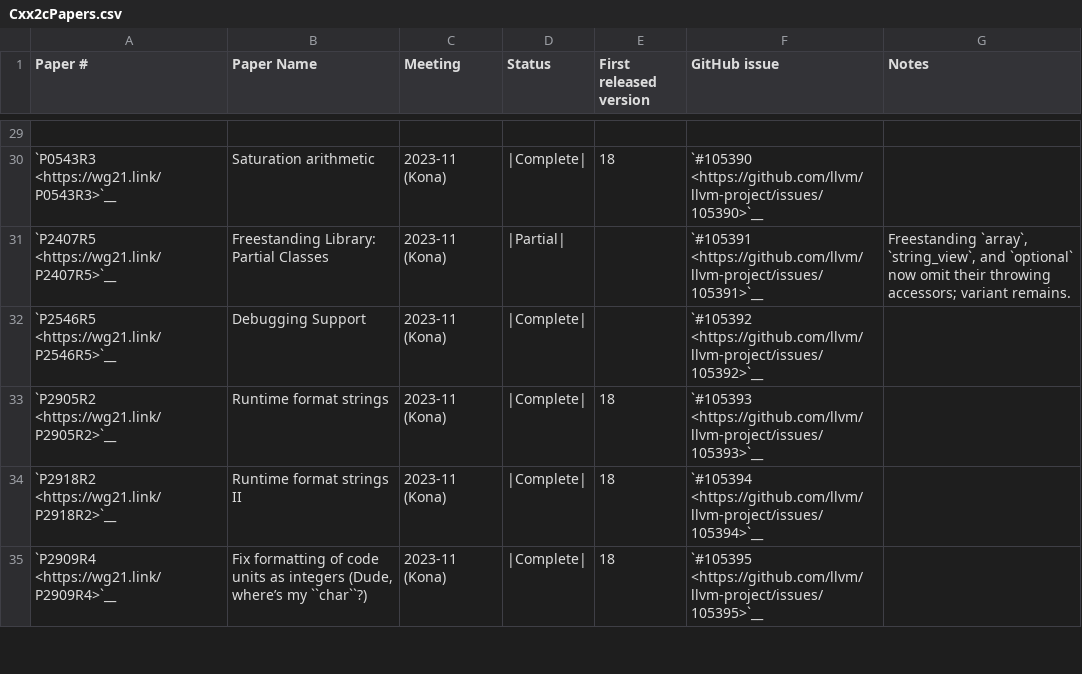
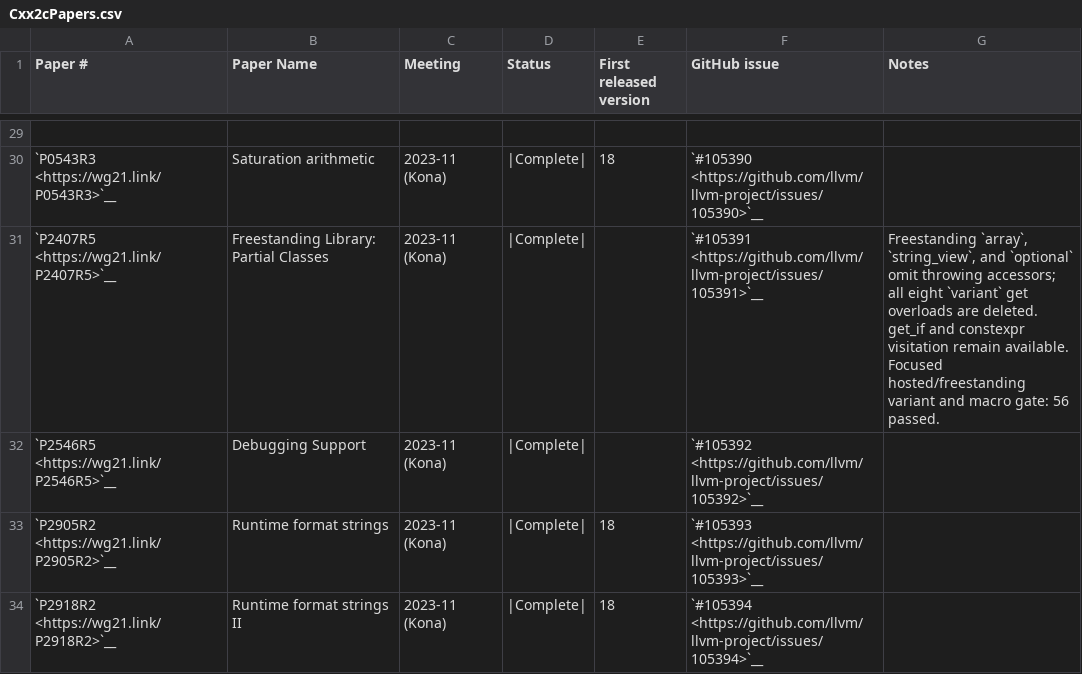
Before and after one commit to spwn02/clang-cxx26, a CSV file: libcxx/docs/Status/Cxx2cPapers.csv, drawn as a sheet; only a part is shown, gaps mark what is left out; the shorter side is filled out with more unchanged rows.

Commit message:
libcxx: finish freestanding variant deletion boundary (P2407R5)

```diff
--- a/libcxx/docs/Status/Cxx2cPapers.csv
+++ b/libcxx/docs/Status/Cxx2cPapers.csv
@@ -30,3 +30,3 @@
 "`P0543R3 <https://wg21.link/P0543R3>`__","Saturation arithmetic","2023-11 (Kona)","|Complete|","18","`#105390 <https://github.com/llvm/llvm-project/issues/105390>`__",""
-"`P2407R5 <https://wg21.link/P2407R5>`__","Freestanding Library: Partial Classes","2023-11 (Kona)","|Partial|","","`#105391 <https://github.com/llvm/llvm-project/issues/105391>`__","Freestanding `array`, `string_view`, and `optional` now omit their throwing accessors; variant remains."
+"`P2407R5 <https://wg21.link/P2407R5>`__","Freestanding Library: Partial Classes","2023-11 (Kona)","|Complete|","","`#105391 <https://github.com/llvm/llvm-project/issues/105391>`__","Freestanding `array`, `string_view`, and `optional` omit throwing accessors; all eight `variant` get overloads are deleted. get_if and constexpr visitation remain available. Focused hosted/freestanding variant and macro gate: 56 passed."
 "`P2546R5 <https://wg21.link/P2546R5>`__","Debugging Support","2023-11 (Kona)","|Complete|","","`#105392 <https://github.com/llvm/llvm-project/issues/105392>`__",""
```
Also changed, not shown: 11 other files.
